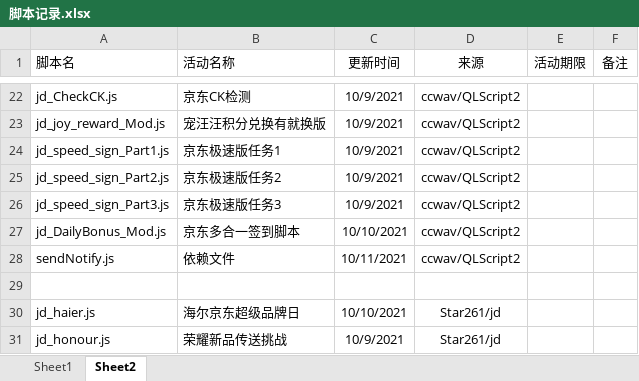
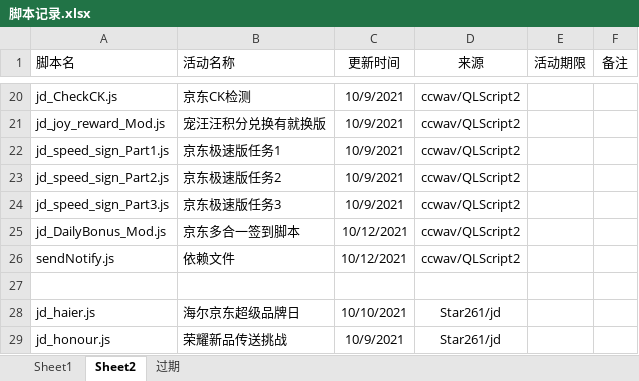
Before and after one commit to zjcxmmail/Scripts-6, an Excel workbook: 脚本记录.xlsx, sheet Sheet2, drawn as a sheet; only a part is shown, gaps mark what is left out; values as stored, in another font and other column widths than the file's, no borders; conditional formats not drawn; addresses are those after the commit; the diff covers the shown part only; the diff names each change by its address in the sheet, - before the commit and + after, or states it on an @@ line.

```diff
--- a/脚本记录.xlsx (sheet Sheet2)
+++ b/脚本记录.xlsx (sheet Sheet2)
+sheet tab: 过期
-C25 (更新时间): 10/10/2021
+C25 (更新时间): 10/12/2021
-C26 (更新时间): 10/11/2021
+C26 (更新时间): 10/12/2021
```
Also changed, not shown: 4 added rows, 4 removed rows and 10 edited cells elsewhere in this sheet, 1 other file.
